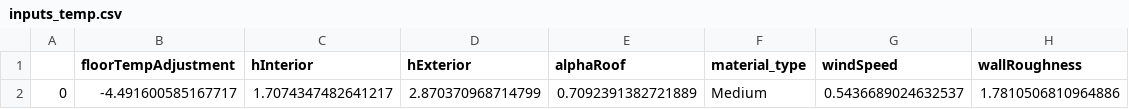
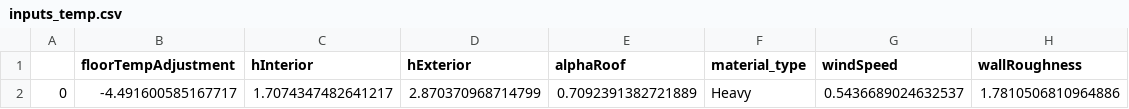
Before and after one commit to nbachand/graphBEM, a CSV file: resultsMC/inputs_temp.csv, drawn as a sheet.

```diff
--- a/resultsMC/inputs_temp.csv
+++ b/resultsMC/inputs_temp.csv
@@ -1,2 +1,2 @@
 ,floorTempAdjustment,hInterior,hExterior,alphaRoof,material_type,windSpeed,wallRoughness
-0,-4.491600585167717,1.7074347482641217,2.870370968714799,0.7092391382721889,Medium,0.5436689024632537,1.7810506810964886
+0,-4.491600585167717,1.7074347482641217,2.870370968714799,0.7092391382721889,Heavy,0.5436689024632537,1.7810506810964886
```
Also changed, not shown: resultsMC/outputs_temp.csv, 5 other files.
